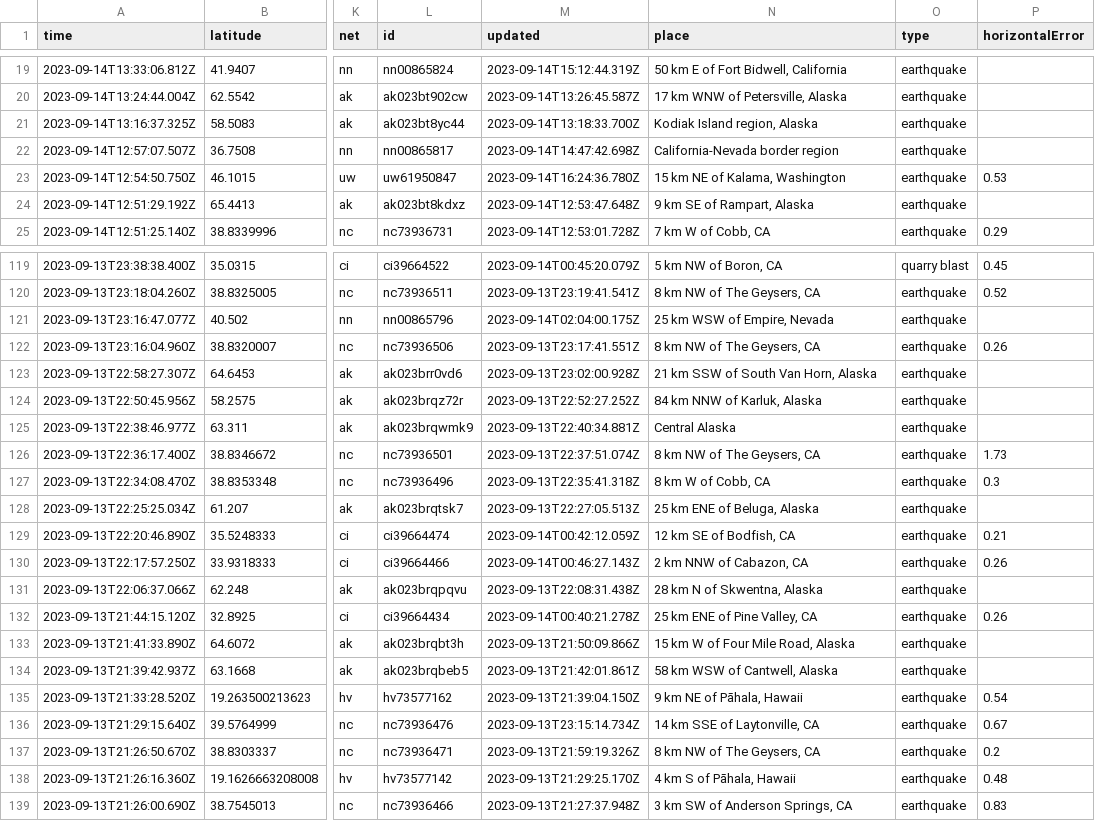
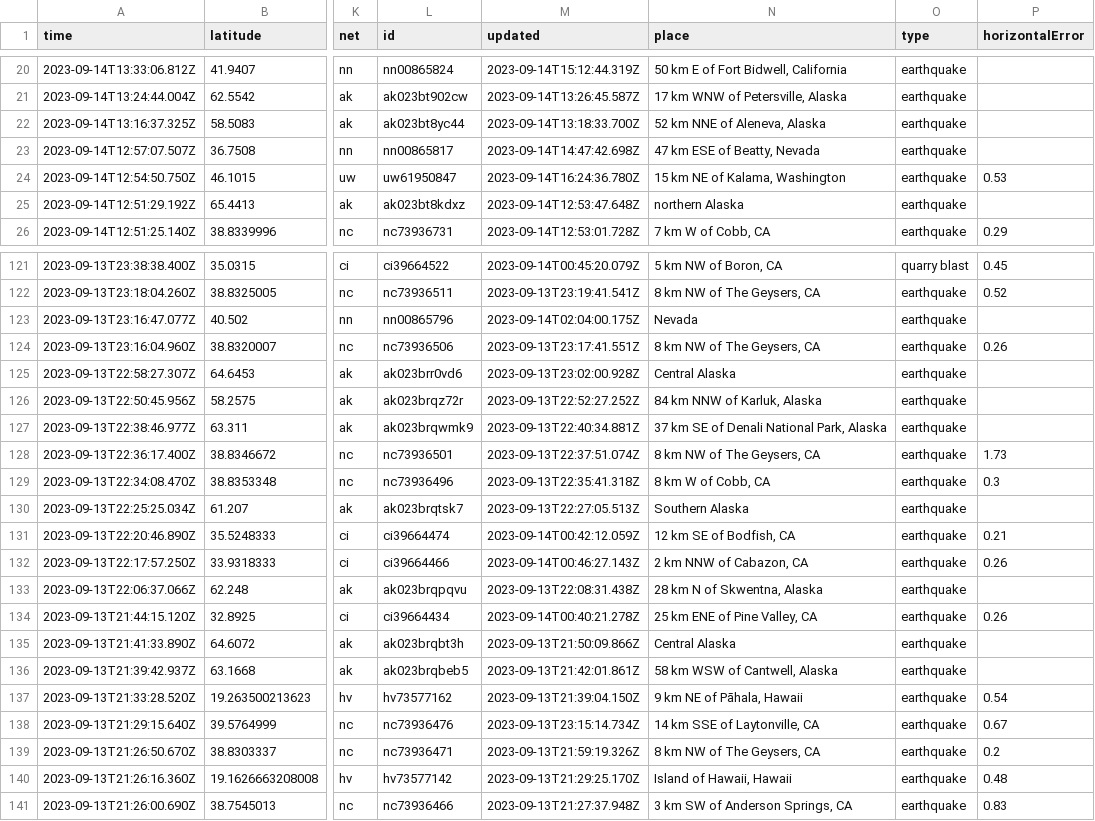
Before and after one commit to carlappen/nicar23-github-actions, a CSV file: usgs_current.csv, drawn as a sheet; only a part is shown, gaps mark what is left out; addresses are those after the commit; the diff covers the shown part only; the diff names each change by its address in the sheet, - before the commit and + after, or states it on an @@ line.

```diff
--- a/usgs_current.csv
+++ b/usgs_current.csv
-N22 (place): Kodiak Island region, Alaska
+N22 (place): 52 km NNE of Aleneva, Alaska
-N23 (place): California-Nevada border region
+N23 (place): 47 km ESE of Beatty, Nevada
-N25 (place): 9 km SE of Rampart, Alaska
+N25 (place): northern Alaska
-N123 (place): 25 km WSW of Empire, Nevada
+N123 (place): Nevada
-N125 (place): 21 km SSW of South Van Horn, Alaska
+N125 (place): Central Alaska
-N127 (place): Central Alaska
+N127 (place): 37 km SE of Denali National Park, Alaska
-N130 (place): 25 km ENE of Beluga, Alaska
+N130 (place): Southern Alaska
-N135 (place): 15 km W of Four Mile Road, Alaska
+N135 (place): Central Alaska
-N140 (place): 4 km S of Pāhala, Hawaii
+N140 (place): Island of Hawaii, Hawaii
```
Also changed, not shown: 2 added rows and 21 edited cells elsewhere in this file.
